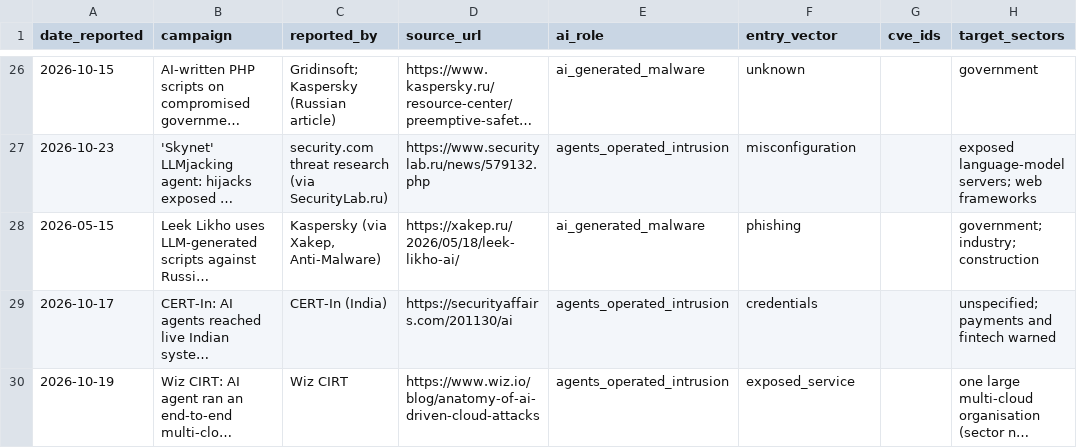
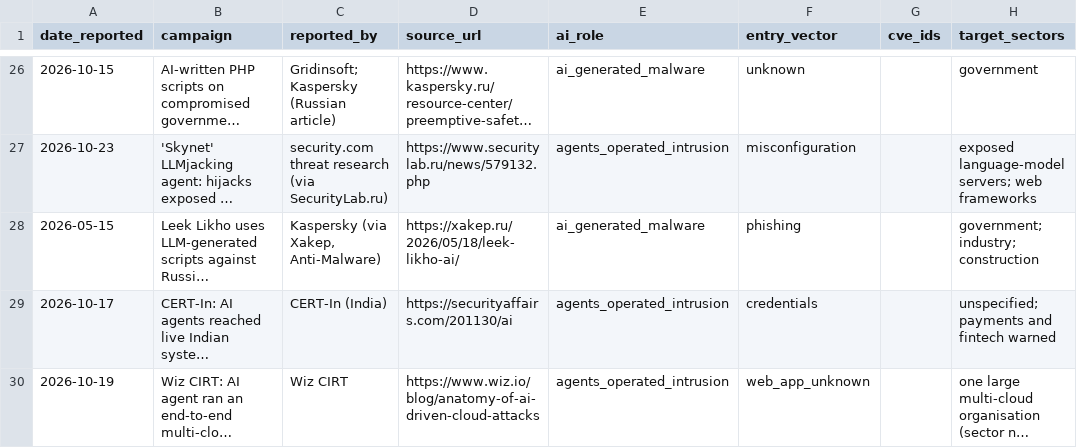
Before and after one commit to pagagne/internet-security-snapshot, a CSV file: exploratory/ai_attack_campaigns.csv, drawn as a sheet; only a part is shown, gaps mark what is left out; long unchanged cells end in …; the diff names each change by its address in the sheet, - before the commit and + after, or states it on an @@ line.

```diff
--- a/exploratory/ai_attack_campaigns.csv
+++ b/exploratory/ai_attack_campaigns.csv
-F30 (entry_vector): exposed_service
+F30 (entry_vector): web_app_unknown
```
